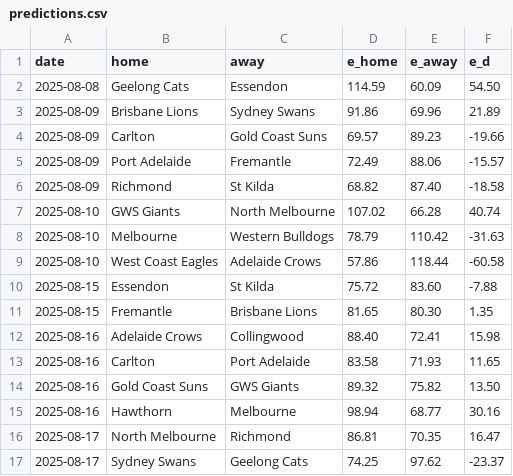
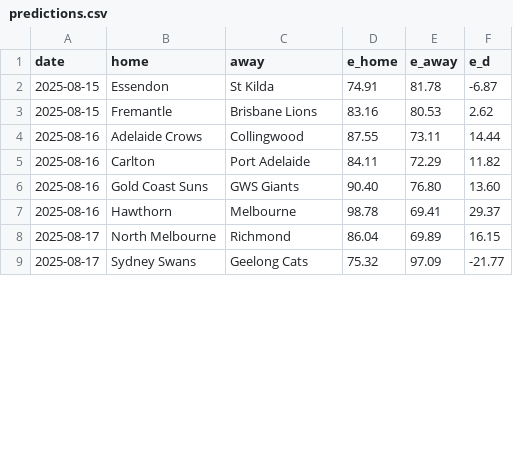
Before and after one commit to octonion/afl, a CSV file: sos/predictions.csv, drawn as a sheet; only a part is shown; the diff covers the shown part only.

```diff
--- a/sos/predictions.csv
+++ b/sos/predictions.csv
@@ -1,17 +1,9 @@
 date,home,away,e_home,e_away,e_d
-2025-08-08,Geelong Cats,Essendon,114.59,60.09,54.50
-2025-08-09,Brisbane Lions,Sydney Swans,91.86,69.96,21.89
-2025-08-09,Carlton,Gold Coast Suns,69.57,89.23,-19.66
-2025-08-09,Port Adelaide,Fremantle,72.49,88.06,-15.57
-2025-08-09,Richmond,St Kilda,68.82,87.40,-18.58
-2025-08-10,GWS Giants,North Melbourne,107.02,66.28,40.74
-2025-08-10,Melbourne,Western Bulldogs,78.79,110.42,-31.63
-2025-08-10,West Coast Eagles,Adelaide Crows,57.86,118.44,-60.58
-2025-08-15,Essendon,St Kilda,75.72,83.60,-7.88
-2025-08-15,Fremantle,Brisbane Lions,81.65,80.30,1.35
-2025-08-16,Adelaide Crows,Collingwood,88.40,72.41,15.98
-2025-08-16,Carlton,Port Adelaide,83.58,71.93,11.65
-2025-08-16,Gold Coast Suns,GWS Giants,89.32,75.82,13.50
-2025-08-16,Hawthorn,Melbourne,98.94,68.77,30.16
-2025-08-17,North Melbourne,Richmond,86.81,70.35,16.47
-2025-08-17,Sydney Swans,Geelong Cats,74.25,97.62,-23.37
+2025-08-15,Essendon,St Kilda,74.91,81.78,-6.87
+2025-08-15,Fremantle,Brisbane Lions,83.16,80.53,2.62
+2025-08-16,Adelaide Crows,Collingwood,87.55,73.11,14.44
+2025-08-16,Carlton,Port Adelaide,84.11,72.29,11.82
+2025-08-16,Gold Coast Suns,GWS Giants,90.40,76.80,13.60
+2025-08-16,Hawthorn,Melbourne,98.78,69.41,29.37
+2025-08-17,North Melbourne,Richmond,86.04,69.89,16.15
+2025-08-17,Sydney Swans,Geelong Cats,75.32,97.09,-21.77
```
Also changed, not shown: 33 edited cells elsewhere in this file, csv/afl-2025-UTC.csv, 4 other files.
